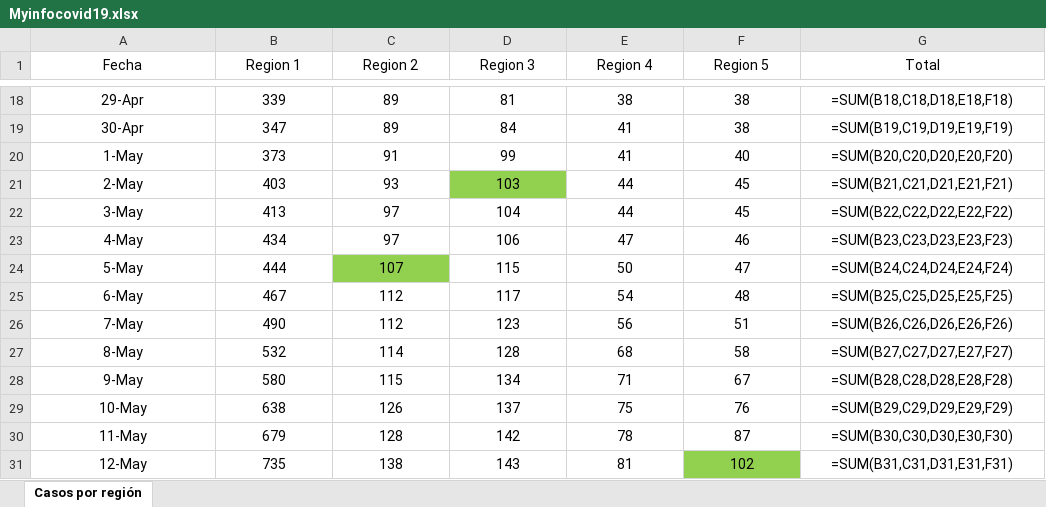
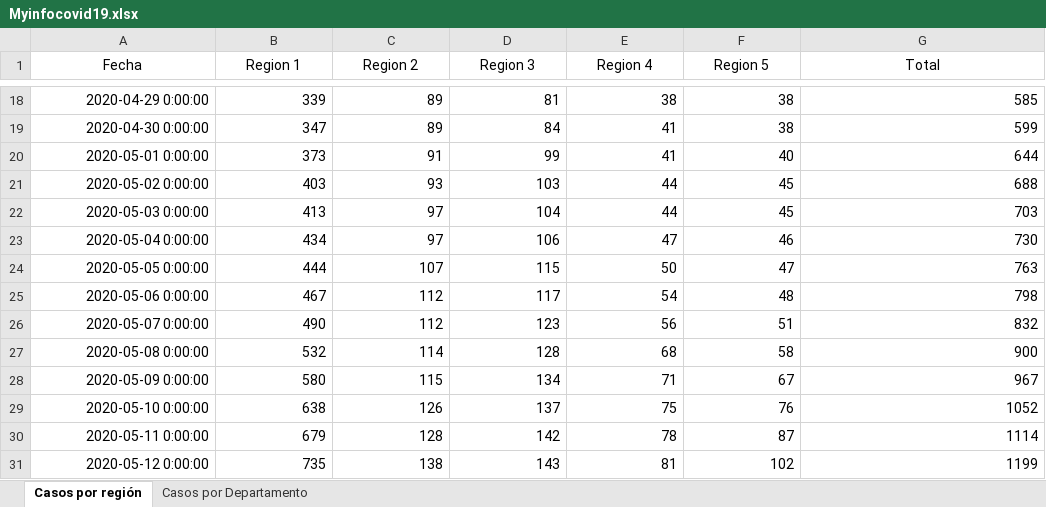
Before and after one commit to hiram22/Covid-19-GT, an Excel workbook: Myinfocovid19.xlsx, sheet Casos por región, drawn as a sheet; only a part is shown, gaps mark what is left out; values as stored, in another font and other column widths than the file's, no borders; formulas without a stored value are shown as written; the diff covers the shown part only; the diff names each change by its address in the sheet, - before the commit and + after, or states it on an @@ line.

```diff
--- a/Myinfocovid19.xlsx (sheet Casos por región)
+++ b/Myinfocovid19.xlsx (sheet Casos por región)
+sheet tab: Casos por Departamento
-A18:G31 alignment: center
+A18:G31 alignment: right
-A18 (Fecha): 29-Apr
+A18 (Fecha): 2020-04-29 0:00:00
-G18 (Total): =SUM(B18,C18,D18,E18,F18)
+G18 (Total): 585
-A19 (Fecha): 30-Apr
+A19 (Fecha): 2020-04-30 0:00:00
-G19 (Total): =SUM(B19,C19,D19,E19,F19)
+G19 (Total): 599
-A20 (Fecha): 1-May
+A20 (Fecha): 2020-05-01 0:00:00
-G20 (Total): =SUM(B20,C20,D20,E20,F20)
+G20 (Total): 644
-A21 (Fecha): 2-May
+A21 (Fecha): 2020-05-02 0:00:00
-D21 fill: #92D050
+D21 fill: none
-G21 (Total): =SUM(B21,C21,D21,E21,F21)
+G21 (Total): 688
-A22 (Fecha): 3-May
+A22 (Fecha): 2020-05-03 0:00:00
-G22 (Total): =SUM(B22,C22,D22,E22,F22)
+G22 (Total): 703
-A23 (Fecha): 4-May
+A23 (Fecha): 2020-05-04 0:00:00
-G23 (Total): =SUM(B23,C23,D23,E23,F23)
+G23 (Total): 730
-A24 (Fecha): 5-May
+A24 (Fecha): 2020-05-05 0:00:00
-C24 fill: #92D050
+C24 fill: none
-G24 (Total): =SUM(B24,C24,D24,E24,F24)
+G24 (Total): 763
-A25 (Fecha): 6-May
+A25 (Fecha): 2020-05-06 0:00:00
-G25 (Total): =SUM(B25,C25,D25,E25,F25)
+G25 (Total): 798
-A26 (Fecha): 7-May
+A26 (Fecha): 2020-05-07 0:00:00
-G26 (Total): =SUM(B26,C26,D26,E26,F26)
+G26 (Total): 832
-A27 (Fecha): 8-May
+A27 (Fecha): 2020-05-08 0:00:00
-G27 (Total): =SUM(B27,C27,D27,E27,F27)
+G27 (Total): 900
-A28 (Fecha): 9-May
+A28 (Fecha): 2020-05-09 0:00:00
-G28 (Total): =SUM(B28,C28,D28,E28,F28)
+G28 (Total): 967
-A29 (Fecha): 10-May
+A29 (Fecha): 2020-05-10 0:00:00
-G29 (Total): =SUM(B29,C29,D29,E29,F29)
+G29 (Total): 1052
-A30 (Fecha): 11-May
+A30 (Fecha): 2020-05-11 0:00:00
-G30 (Total): =SUM(B30,C30,D30,E30,F30)
+G30 (Total): 1114
-A31 (Fecha): 12-May
+A31 (Fecha): 2020-05-12 0:00:00
-F31 fill: #92D050
+F31 fill: none
-G31 (Total): =SUM(B31,C31,D31,E31,F31)
+G31 (Total): 1199
```
Also changed, not shown: 6 added rows, 69 edited cells and cell formats elsewhere in this sheet, formulas that keep their value.
